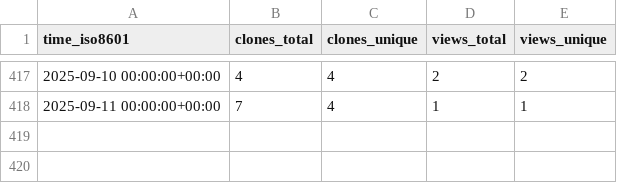
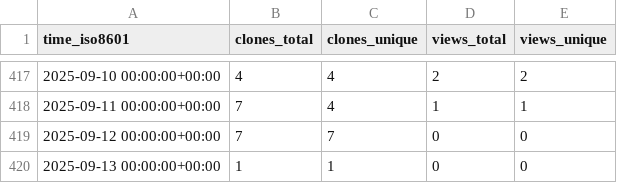
Before and after one commit to CDCgov/Opioid_SUD_MHI_MedCodes, a CSV file: CDCgov/Opioid_SUD_MHI_MedCodes/ghrs-data/views_clones_aggregate.csv, drawn as a sheet; only a part is shown, gaps mark what is left out.

```diff
--- a/CDCgov/Opioid_SUD_MHI_MedCodes/ghrs-data/views_clones_aggregate.csv
+++ b/CDCgov/Opioid_SUD_MHI_MedCodes/ghrs-data/views_clones_aggregate.csv
@@ -418 +418,3 @@ time_iso8601,clones_total,clones_unique,views_total,views_unique
 2025-09-11 00:00:00+00:00,7,4,1,1
+2025-09-12 00:00:00+00:00,7,7,0,0
+2025-09-13 00:00:00+00:00,1,1,0,0
```
Also changed, not shown: 1 other file.
